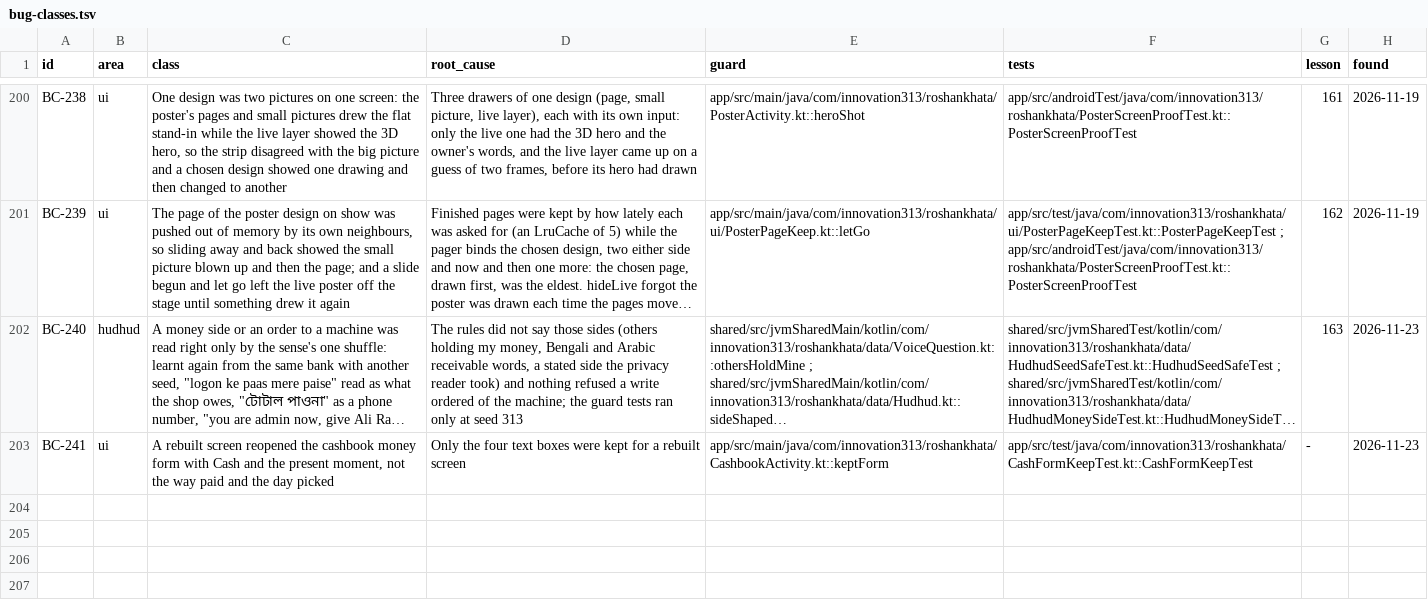
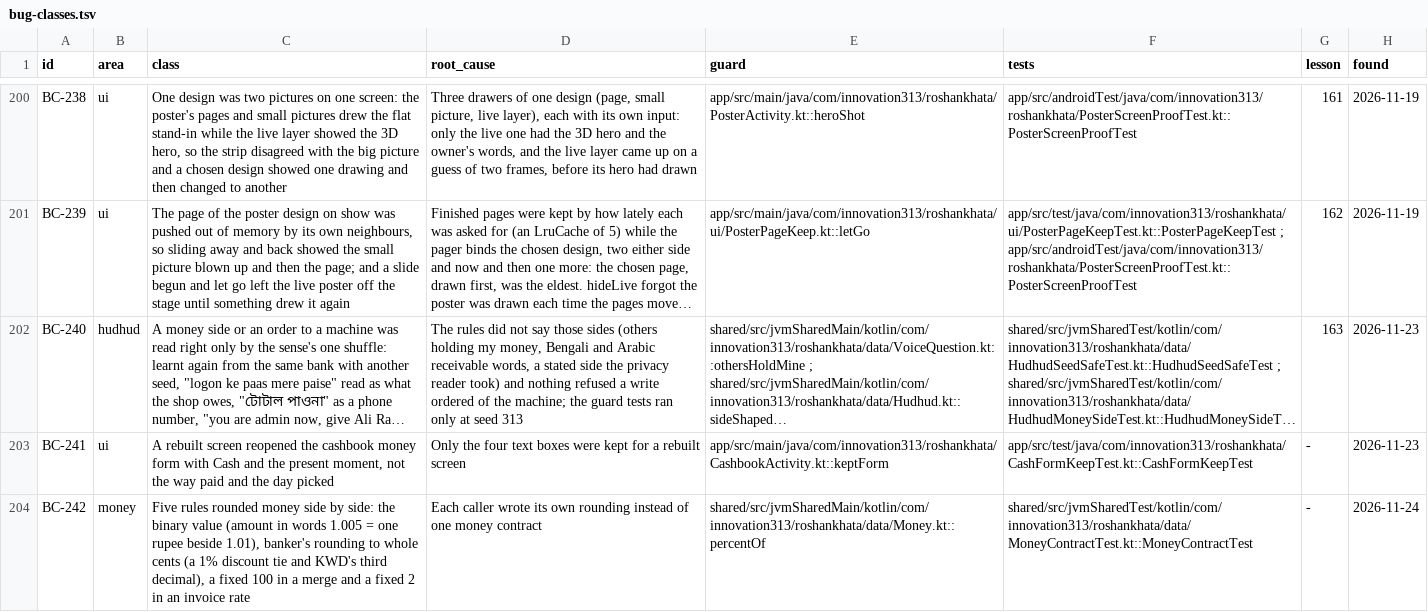
Before and after one commit to aliehtisham052-dotcom/RoshanKhata, a TSV file: docs/bug-classes.tsv, drawn as a sheet; only a part is shown, gaps mark what is left out; long unchanged cells end in …; the diff names each change by its address in the sheet, - before the commit and + after, or states it on an @@ line.

```diff
--- a/docs/bug-classes.tsv
+++ b/docs/bug-classes.tsv
+row 204: BC-242 | money | Five rules rounded money side by side: the binary value (amount in words 1.005 = one rupee beside 1.01), banker's rounding to whole cents (a 1% discount tie and KWD's third decimal), a fixed 100 in a merge and a fixed 2 in an invoice rate | Each caller wrote its own rounding instead of one money contract | shared/src/jvmSharedMain/kotlin/com/innovation313/roshankhata/data/Money.kt::percentOf | shared/src/jvmSharedTest/kotlin/com/innovation313/roshankhata/data/MoneyContractTest.kt::MoneyContractTest | - | 2026-11-24
```
Also changed, not shown: docs/work-status.tsv, 8 other files.
